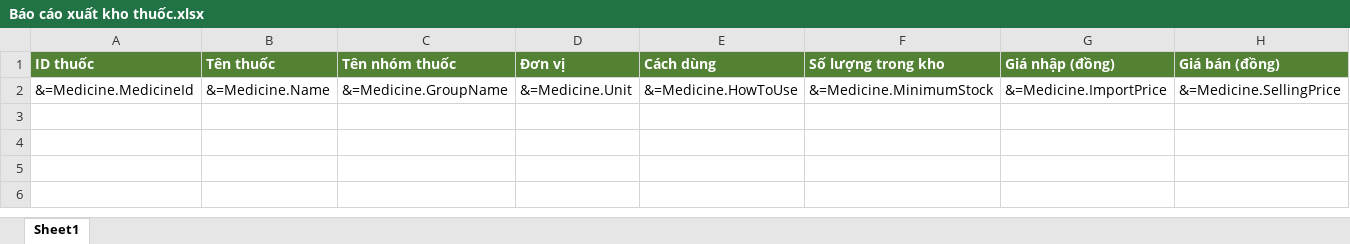
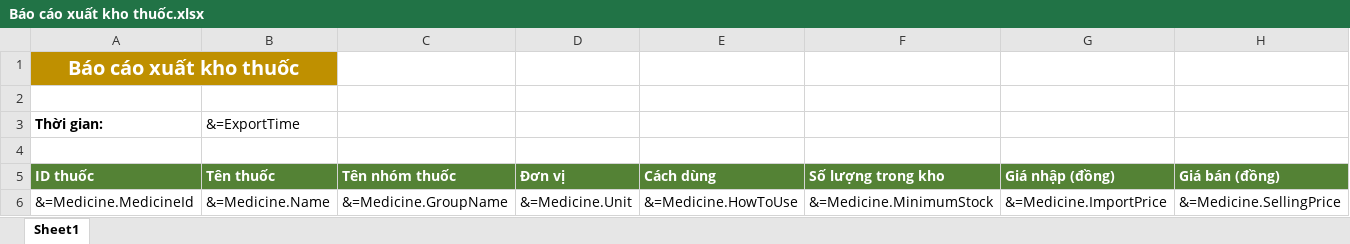
Before and after one commit to lequocanh2684/Hust-Medical, an Excel workbook: Patient_Health_Management_System/wwwroot/reportTemplate/Báo cáo xuất kho thuốc.xlsx, sheet Sheet1, drawn as a sheet; values as stored, in another font and other column widths than the file's, no borders; the diff names each change by its address in the sheet, - before the commit and + after, or states it on an @@ line.

Commit message:
add import medicine via excel file

```diff
--- a/Patient_Health_Management_System/wwwroot/reportTemplate/Báo cáo xuất kho thuốc.xlsx (sheet Sheet1)
+++ b/Patient_Health_Management_System/wwwroot/reportTemplate/Báo cáo xuất kho thuốc.xlsx (sheet Sheet1)
+row 1: Báo cáo xuất kho thuốc
+row 2: (empty)
+row 3: Thời gian: | &=ExportTime
+row 4: (empty)
```
Also changed, not shown: 13 other files.
